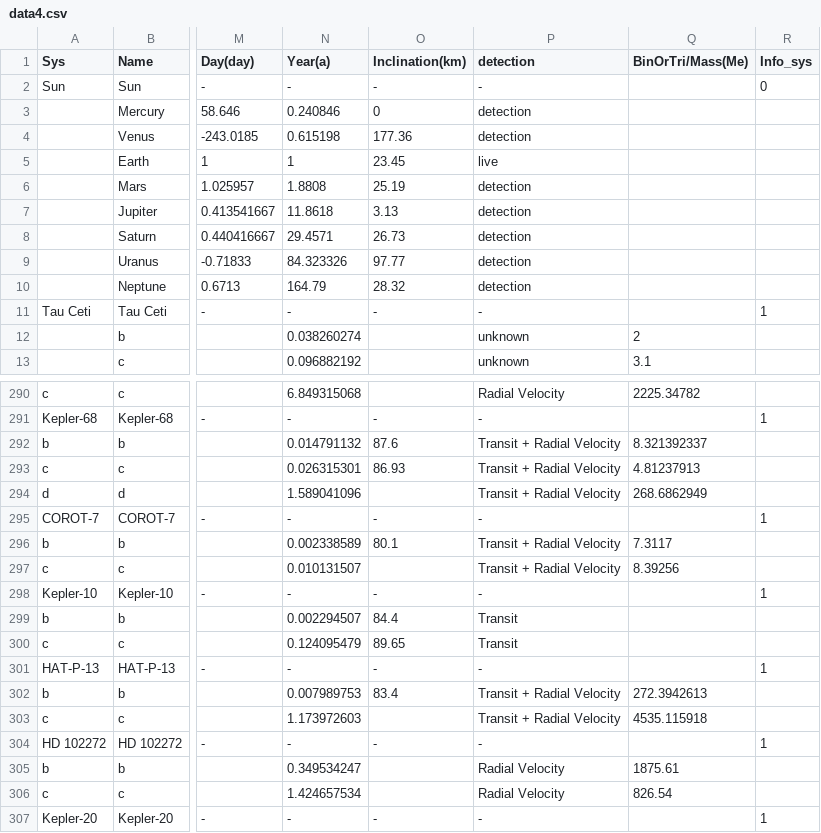
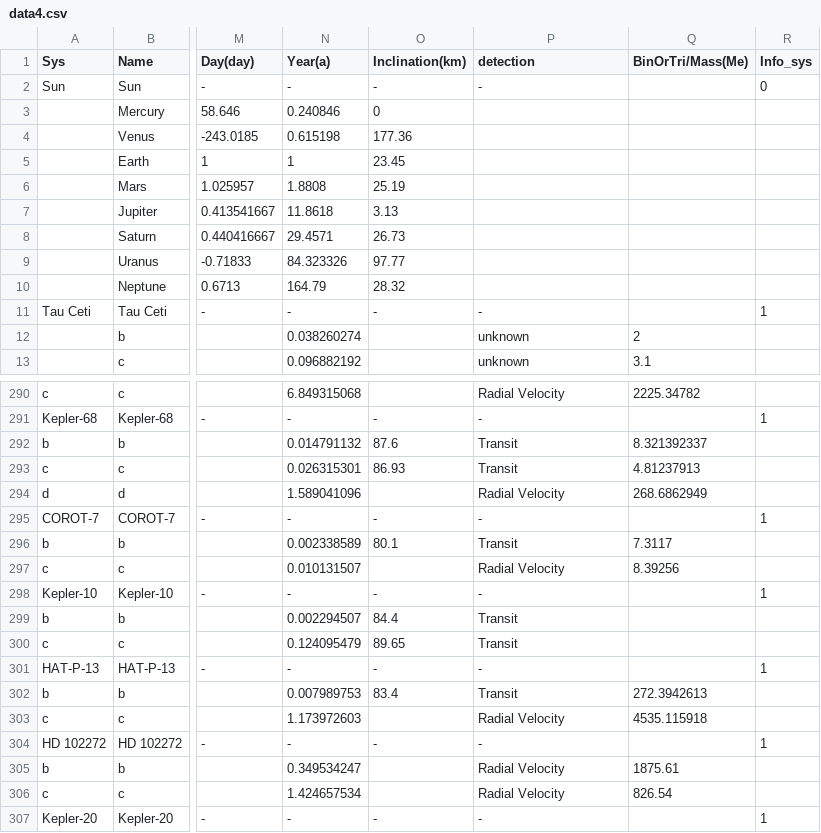
Before and after one commit to joysword/cs526.final, a CSV file: data4.csv, drawn as a sheet; only a part is shown, gaps mark what is left out; the diff covers the shown part only; the diff names each change by its address in the sheet, - before the commit and + after, or states it on an @@ line.

Commit message:
added icons; WIP: plotting data

```diff
--- a/data4.csv
+++ b/data4.csv
-P3:P4 (detection): detection
+P3:P4 (detection): (empty)
-P5 (detection): live
+P5 (detection): (empty)
-P6:P10 (detection): detection
+P6:P10 (detection): (empty)
-P292:P293 (detection): Transit + Radial Velocity
+P292:P293 (detection): Transit
-P294 (detection): Transit + Radial Velocity
+P294 (detection): Radial Velocity
-P296 (detection): Transit + Radial Velocity
+P296 (detection): Transit
-P297 (detection): Transit + Radial Velocity
+P297 (detection): Radial Velocity
-P302 (detection): Transit + Radial Velocity
+P302 (detection): Transit
-P303 (detection): Transit + Radial Velocity
+P303 (detection): Radial Velocity
```
Also changed, not shown: 8 edited cells elsewhere in this file, 10 other files.
